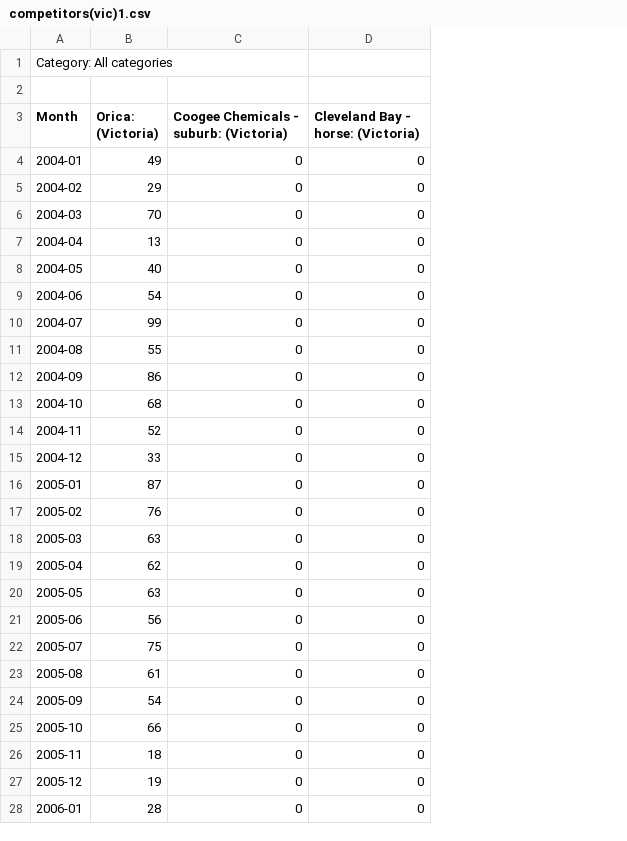
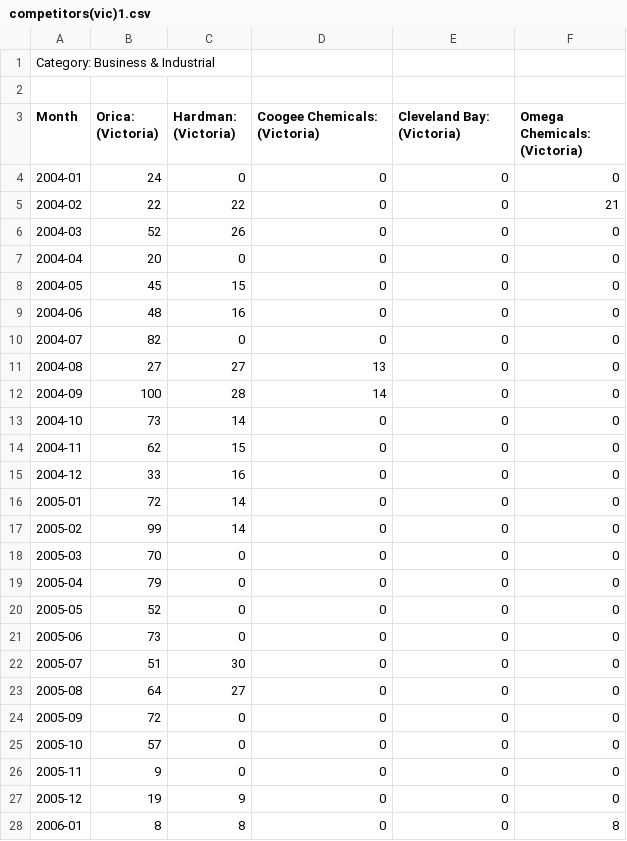
Before and after one commit to yahaod/DS-Project-Group-19, a CSV file: Google Trend/competitors/competitors(vic)1.csv, drawn as a sheet; only a part is shown; addresses are those after the commit; the diff covers the shown part only; the diff names each change by its address in the sheet, - before the commit and + after, or states it on an @@ line.

```diff
--- a/Google Trend/competitors/competitors(vic)1.csv
+++ b/Google Trend/competitors/competitors(vic)1.csv
+column C (Hardman: (Victoria)), rows 4-28: 0 | 22 | 26 | 0 | 15 | 16 | 0 | 27 | 28 | 14 | 15 | 16 | 14 | 14 | 0 | 0 | 0 | 0 | 30 | 27 | 0 | 0 | 0 | 9 | 8
+column F (Omega Chemicals: (Victoria)), rows 4-28: 0 | 21 | 0 | 0 | 0 | 0 | 0 | 0 | 0 | 0 | 0 | 0 | 0 | 0 | 0 | 0 | 0 | 0 | 0 | 0 | 0 | 0 | 0 | 0 | 8
-A1 (Month): Category: All categories
+A1 (Month): Category: Business & Industrial
-D3: Coogee Chemicals - suburb: (Victoria)
+D3: Coogee Chemicals: (Victoria)
-E3: Cleveland Bay - horse: (Victoria)
+E3: Cleveland Bay: (Victoria)
-B4 (Orica: (Victoria)): 49
+B4 (Orica: (Victoria)): 24
-B5 (Orica: (Victoria)): 29
+B5 (Orica: (Victoria)): 22
-B6 (Orica: (Victoria)): 70
+B6 (Orica: (Victoria)): 52
-B7 (Orica: (Victoria)): 13
+B7 (Orica: (Victoria)): 20
-B8 (Orica: (Victoria)): 40
+B8 (Orica: (Victoria)): 45
-B9 (Orica: (Victoria)): 54
+B9 (Orica: (Victoria)): 48
-B10 (Orica: (Victoria)): 99
+B10 (Orica: (Victoria)): 82
-B11 (Orica: (Victoria)): 55
+B11 (Orica: (Victoria)): 27
-D11 (Coogee Chemicals: (Victoria)): 0
+D11 (Coogee Chemicals: (Victoria)): 13
-B12 (Orica: (Victoria)): 86
+B12 (Orica: (Victoria)): 100
-D12 (Coogee Chemicals: (Victoria)): 0
+D12 (Coogee Chemicals: (Victoria)): 14
-B13 (Orica: (Victoria)): 68
+B13 (Orica: (Victoria)): 73
-B14 (Orica: (Victoria)): 52
+B14 (Orica: (Victoria)): 62
-B16 (Orica: (Victoria)): 87
+B16 (Orica: (Victoria)): 72
-B17 (Orica: (Victoria)): 76
+B17 (Orica: (Victoria)): 99
-B18 (Orica: (Victoria)): 63
+B18 (Orica: (Victoria)): 70
-B19 (Orica: (Victoria)): 62
+B19 (Orica: (Victoria)): 79
-B20 (Orica: (Victoria)): 63
+B20 (Orica: (Victoria)): 52
-B21 (Orica: (Victoria)): 56
+B21 (Orica: (Victoria)): 73
-B22 (Orica: (Victoria)): 75
+B22 (Orica: (Victoria)): 51
-B23 (Orica: (Victoria)): 61
+B23 (Orica: (Victoria)): 64
-B24 (Orica: (Victoria)): 54
+B24 (Orica: (Victoria)): 72
-B25 (Orica: (Victoria)): 66
+B25 (Orica: (Victoria)): 57
-B26 (Orica: (Victoria)): 18
+B26 (Orica: (Victoria)): 9
-B28 (Orica: (Victoria)): 28
+B28 (Orica: (Victoria)): 8
```
Also changed, not shown: 136 edited cells elsewhere in this file, Google Trend/competitors/competitors(act)1.csv, Google Trend/competitors/competitors(au)1.csv, 31 other files.
